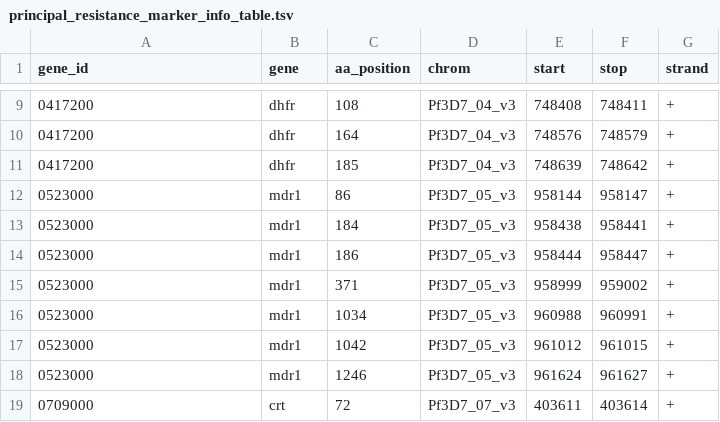
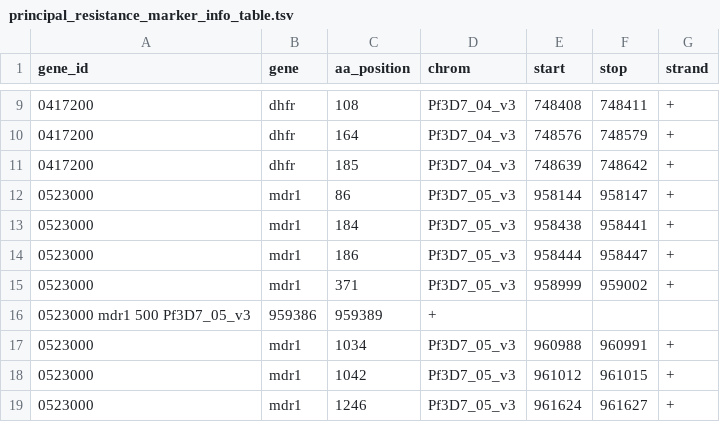
Before and after one commit to EPPIcenter/mad4hatter, a TSV file: panel_information/principal_resistance_marker_info_table.tsv, drawn as a sheet; only a part is shown, gaps mark what is left out; the shorter side is filled out with more unchanged rows; the diff names each change by its address in the sheet, - before the commit and + after, or states it on an @@ line.

Commit message:
add mdr1 500

```diff
--- a/panel_information/principal_resistance_marker_info_table.tsv
+++ b/panel_information/principal_resistance_marker_info_table.tsv
+row 16: 0523000 mdr1 500 Pf3D7_05_v3 | 959386 | 959389 | +
```
